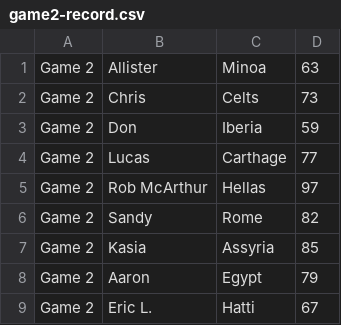
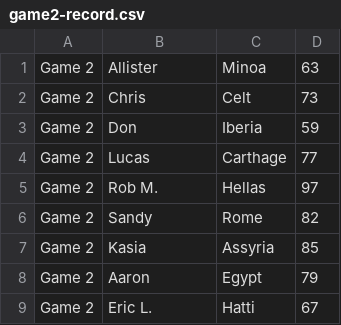
Before and after one commit to torontomegaempires/torontomegaempires.github.io, a CSV file: sql/game2-record.csv, drawn as a sheet.

```diff
--- a/sql/game2-record.csv
+++ b/sql/game2-record.csv
@@ -1,6 +1,6 @@
 "Game 2","Allister","Minoa",63
-"Game 2","Chris","Celts",73
+"Game 2","Chris","Celt",73
 "Game 2","Don","Iberia",59
 "Game 2","Lucas","Carthage",77
-"Game 2","Rob McArthur","Hellas",97
+"Game 2","Rob M.","Hellas",97
 "Game 2","Sandy","Rome",82
```
Also changed, not shown: sql/game1-record.csv, sql/game11-record.csv, 11 other files.
